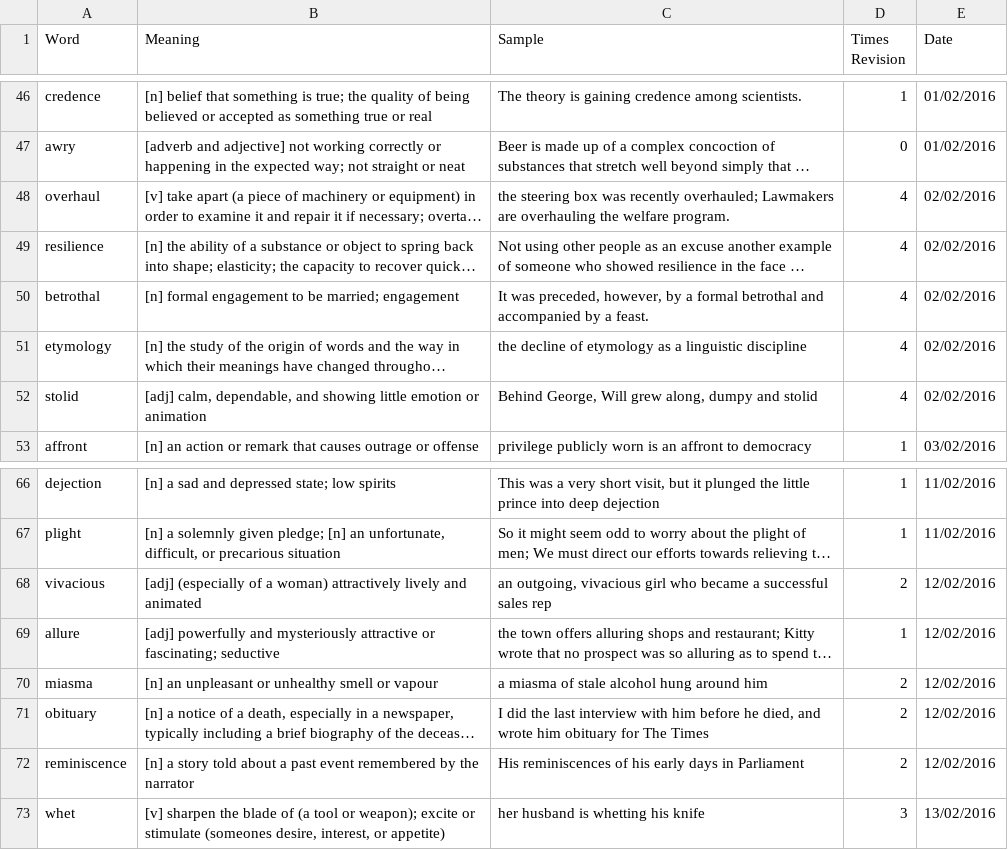
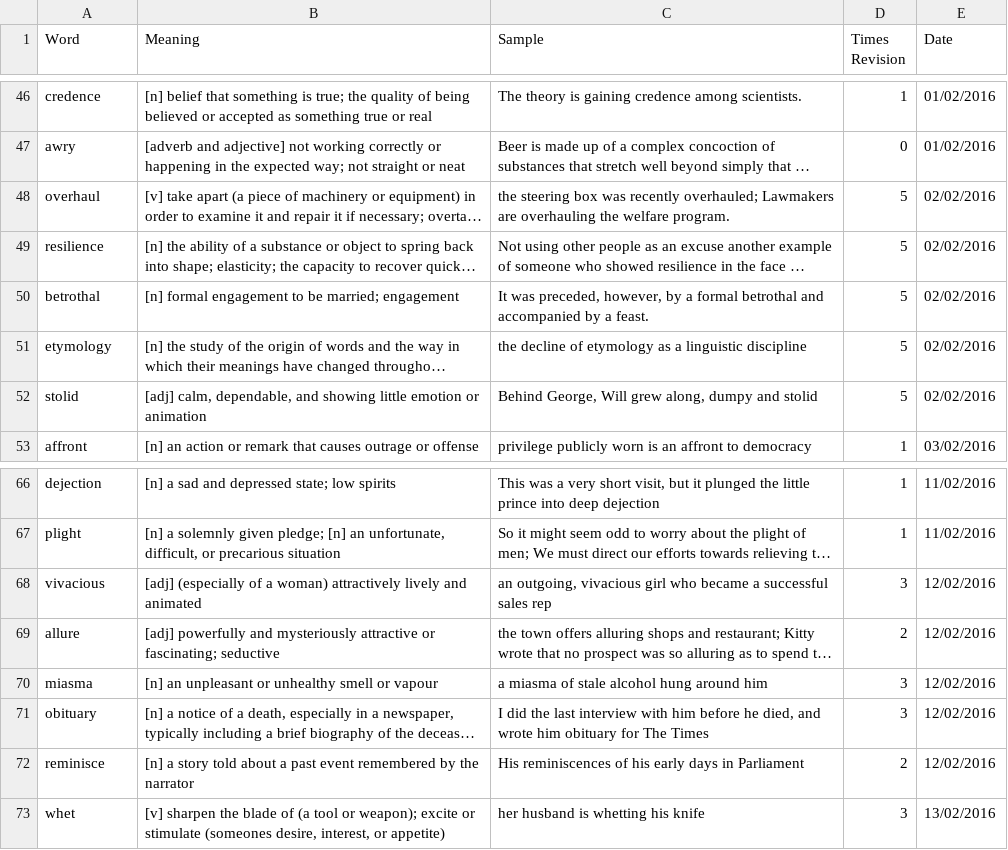
Before and after one commit to nickel8448/WordRevision, a TSV file: Source.tsv, drawn as a sheet; only a part is shown, gaps mark what is left out; long unchanged cells end in …; the diff names each change by its address in the sheet, - before the commit and + after, or states it on an @@ line.

Commit message:
Added new words/Revised

```diff
--- a/Source.tsv
+++ b/Source.tsv
-D48:D52 (Times Revision): 4
+D48:D52 (Times Revision): 5
-D68 (Times Revision): 2
+D68 (Times Revision): 3
-D69 (Times Revision): 1
+D69 (Times Revision): 2
-D70:D71 (Times Revision): 2
+D70:D71 (Times Revision): 3
-A72 (Word): reminiscence
+A72 (Word): reminisce
```
